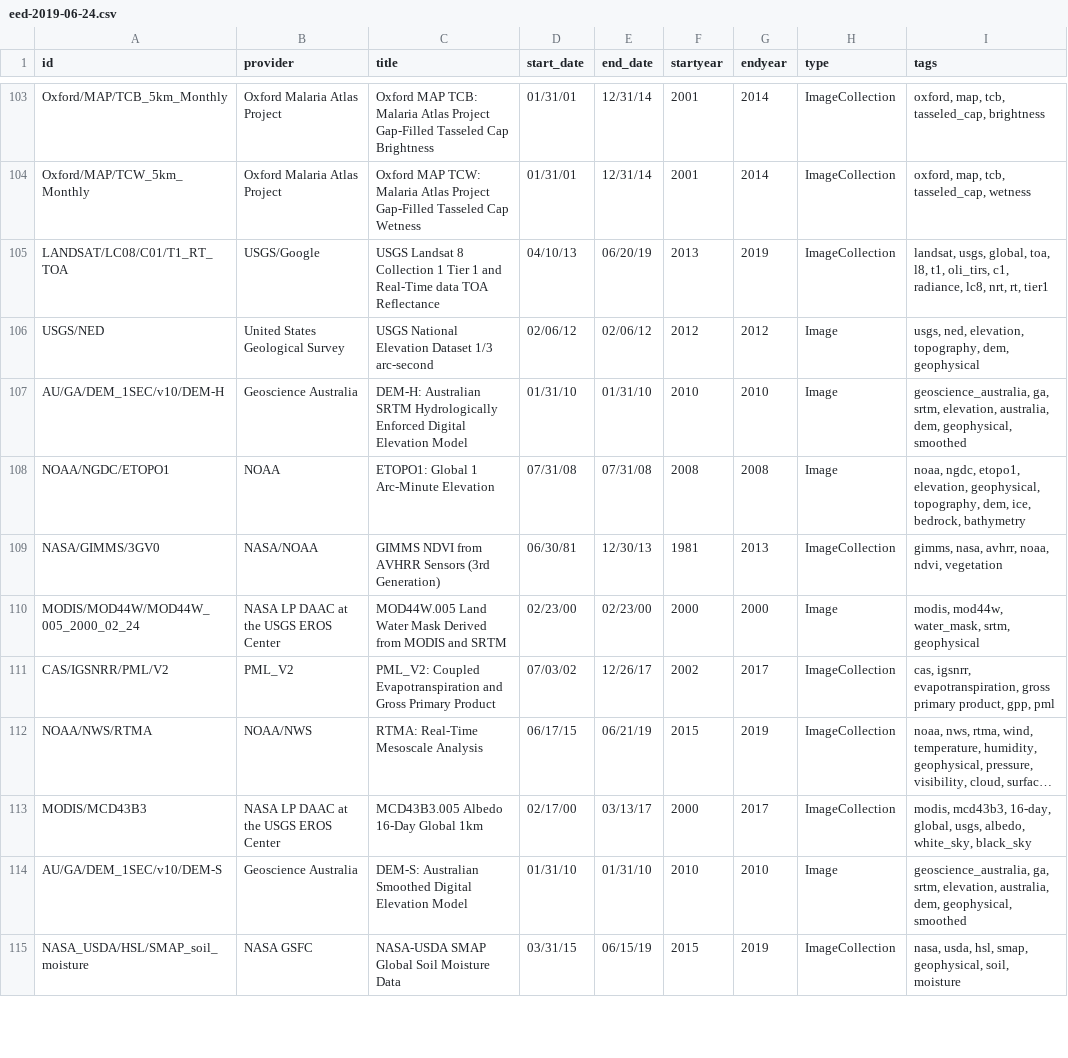
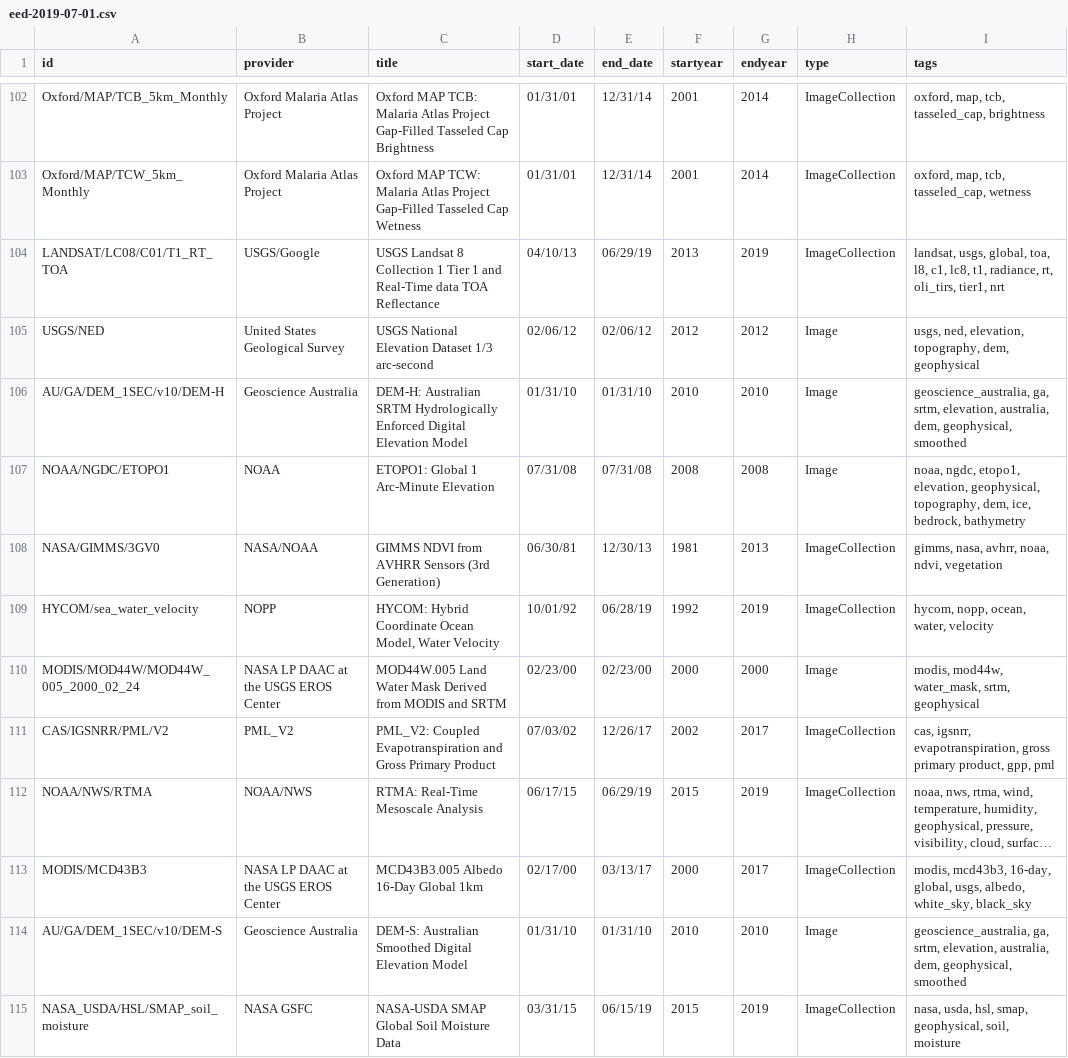
Before and after one commit to samapriya/Earth-Engine-Datasets-List, a CSV file: eed-2019-07-01.csv (was eed-2019-06-24.csv), drawn as a sheet; only a part is shown, gaps mark what is left out; long unchanged cells end in …; addresses are those after the commit; the diff covers the shown part only; the diff names each change by its address in the sheet, - before the commit and + after, or states it on an @@ line.

```diff
--- a/eed-2019-06-24.csv
+++ b/eed-2019-07-01.csv
-E104 (end_date): 06/20/19
+E104 (end_date): 06/29/19
-I104 (tags): …toa, l8, t1, oli_tirs, c1, radiance, lc8, nrt, rt, tier1
+I104 (tags): …toa, l8, c1, lc8, t1, radiance, rt, oli_tirs, tier1, nrt
+row 109: HYCOM/sea_water_velocity | NOPP | HYCOM: Hybrid Coordinate Ocean Model, Water Velocity | 10/01/92 | 06/28/19 | 1992 | 2019 | ImageCollection | hycom, nopp, ocean, water, velocity
-E112 (end_date): 06/21/19
+E112 (end_date): 06/29/19
```
Also changed, not shown: 1 removed row and 122 edited cells elsewhere in this file, 1 other file.
